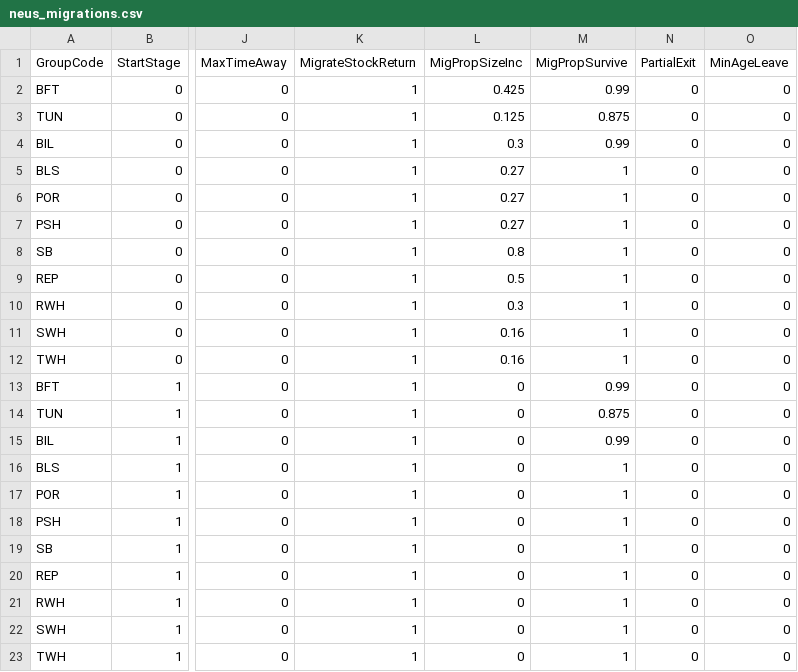
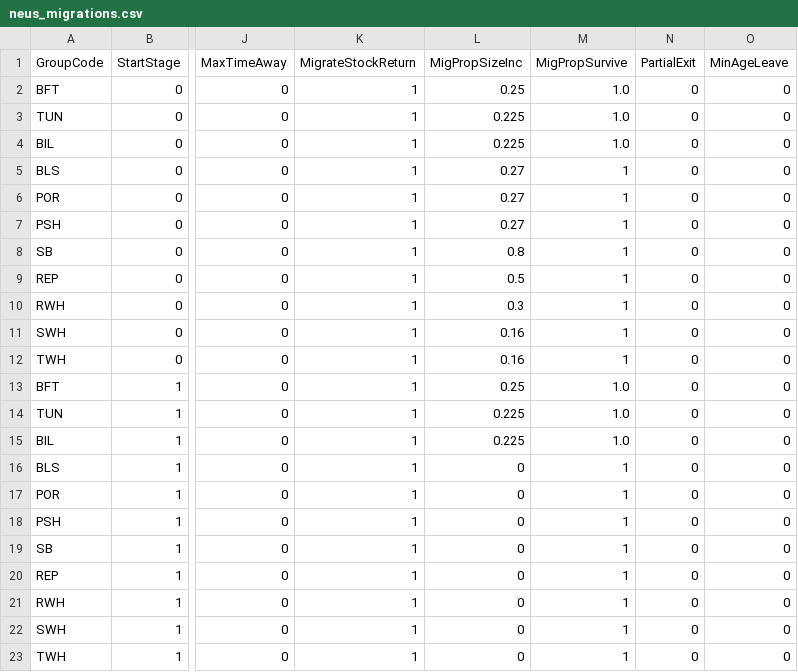
Before and after one commit to NEFSC/READ-EDAB-neusAtlantis, a CSV file: currentVersion/neus_migrations.csv, drawn as a sheet; only a part is shown, gaps mark what is left out; the diff names each change by its address in the sheet, - before the commit and + after, or states it on an @@ line.

Commit message:
Update neus_migrations.csv - TUN, BFT and BIL

```diff
--- a/currentVersion/neus_migrations.csv
+++ b/currentVersion/neus_migrations.csv
-L2 (MigPropSizeInc): 0.425
+L2 (MigPropSizeInc): 0.25
-M2 (MigPropSurvive): 0.99
+M2 (MigPropSurvive): 1.0
-L3 (MigPropSizeInc): 0.125
+L3 (MigPropSizeInc): 0.225
-M3 (MigPropSurvive): 0.875
+M3 (MigPropSurvive): 1.0
-L4 (MigPropSizeInc): 0.3
+L4 (MigPropSizeInc): 0.225
-M4 (MigPropSurvive): 0.99
+M4 (MigPropSurvive): 1.0
-L13 (MigPropSizeInc): 0
+L13 (MigPropSizeInc): 0.25
-M13 (MigPropSurvive): 0.99
+M13 (MigPropSurvive): 1.0
-L14:L15 (MigPropSizeInc): 0
+L14:L15 (MigPropSizeInc): 0.225
-M14 (MigPropSurvive): 0.875
+M14 (MigPropSurvive): 1.0
-M15 (MigPropSurvive): 0.99
+M15 (MigPropSurvive): 1.0
```
